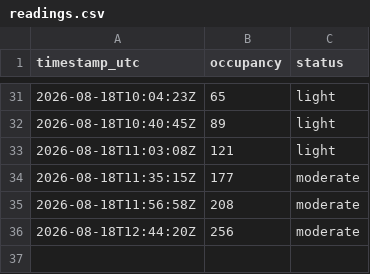
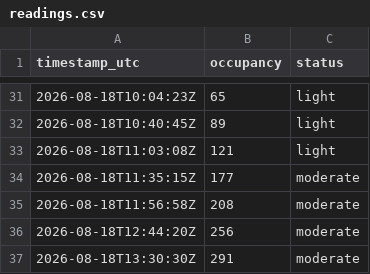
Before and after one commit to ozansozuozgit/crunch-81st-crowd, a CSV file: docs/data/readings.csv, drawn as a sheet; only a part is shown, gaps mark what is left out; the diff names each change by its address in the sheet, - before the commit and + after, or states it on an @@ line.

```diff
--- a/docs/data/readings.csv
+++ b/docs/data/readings.csv
+row 37: 2026-08-18T13:30:30Z | 291 | moderate
```
